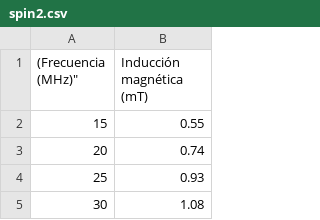
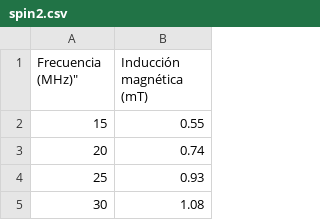
Before and after one commit to juancedenopa/Electiva, a CSV file: spin2.csv, drawn as a sheet; only a part is shown.

Commit message:
Update spin2.csv

```diff
--- a/spin2.csv
+++ b/spin2.csv
@@ -1,2 +1,2 @@
-(Frecuencia (MHz)","Inducción magnética (mT)"
+Frecuencia (MHz)","Inducción magnética (mT)"
 "15","0.55"
```
